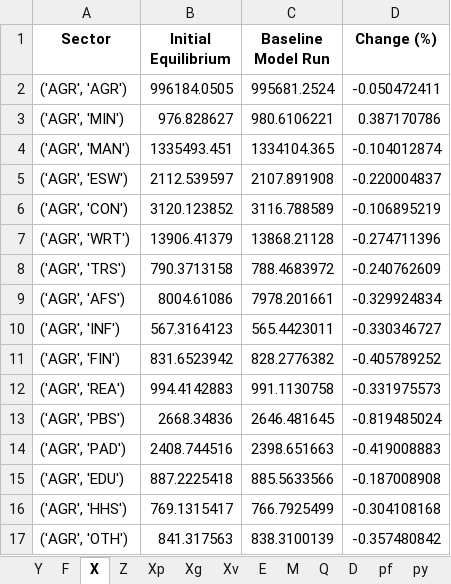
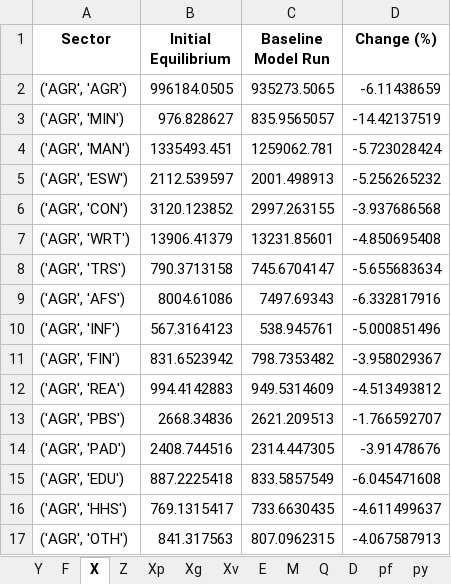
Before and after one commit to vpcfadri1/CGE_Ipopt, an Excel workbook: shocked_variables.xlsx, sheet X, drawn as a sheet; only a part is shown; values as stored, in another font and other column widths than the file's, no borders; the diff covers the shown part only; the diff names each change by its address in the sheet, - before the commit and + after, or states it on an @@ line.

```diff
--- a/shocked_variables.xlsx (sheet X)
+++ b/shocked_variables.xlsx (sheet X)
-C2 (Baseline Model Run): 995681.2524
+C2 (Baseline Model Run): 935273.5065
-D2 (Change (%)): -0.050472411
+D2 (Change (%)): -6.11438659
-C3 (Baseline Model Run): 980.6106221
+C3 (Baseline Model Run): 835.9565057
-D3 (Change (%)): 0.387170786
+D3 (Change (%)): -14.42137519
-C4 (Baseline Model Run): 1334104.365
+C4 (Baseline Model Run): 1259062.781
-D4 (Change (%)): -0.104012874
+D4 (Change (%)): -5.723028424
-C5 (Baseline Model Run): 2107.891908
+C5 (Baseline Model Run): 2001.498913
-D5 (Change (%)): -0.220004837
+D5 (Change (%)): -5.256265232
-C6 (Baseline Model Run): 3116.788589
+C6 (Baseline Model Run): 2997.263155
-D6 (Change (%)): -0.106895219
+D6 (Change (%)): -3.937686568
-C7 (Baseline Model Run): 13868.21128
+C7 (Baseline Model Run): 13231.85601
-D7 (Change (%)): -0.274711396
+D7 (Change (%)): -4.850695408
-C8 (Baseline Model Run): 788.4683972
+C8 (Baseline Model Run): 745.6704147
-D8 (Change (%)): -0.240762609
+D8 (Change (%)): -5.655683634
-C9 (Baseline Model Run): 7978.201661
+C9 (Baseline Model Run): 7497.69343
-D9 (Change (%)): -0.329924834
+D9 (Change (%)): -6.332817916
-C10 (Baseline Model Run): 565.4423011
+C10 (Baseline Model Run): 538.945761
-D10 (Change (%)): -0.330346727
+D10 (Change (%)): -5.000851496
-C11 (Baseline Model Run): 828.2776382
+C11 (Baseline Model Run): 798.7353482
-D11 (Change (%)): -0.405789252
+D11 (Change (%)): -3.958029367
-C12 (Baseline Model Run): 991.1130758
+C12 (Baseline Model Run): 949.5314609
-D12 (Change (%)): -0.331975573
+D12 (Change (%)): -4.513493812
-C13 (Baseline Model Run): 2646.481645
+C13 (Baseline Model Run): 2621.209513
-D13 (Change (%)): -0.819485024
+D13 (Change (%)): -1.766592707
-C14 (Baseline Model Run): 2398.651663
+C14 (Baseline Model Run): 2314.447305
-D14 (Change (%)): -0.419008883
+D14 (Change (%)): -3.91478676
-C15 (Baseline Model Run): 885.5633566
+C15 (Baseline Model Run): 833.5857549
-D15 (Change (%)): -0.187008908
+D15 (Change (%)): -6.045471608
-C16 (Baseline Model Run): 766.7925499
+C16 (Baseline Model Run): 733.6630435
-D16 (Change (%)): -0.304108168
+D16 (Change (%)): -4.611499637
-C17 (Baseline Model Run): 838.3100139
+C17 (Baseline Model Run): 807.0962315
-D17 (Change (%)): -0.357480842
+D17 (Change (%)): -4.067587913
```
Also changed, not shown: 480 edited cells elsewhere in this sheet, sheet F, sheet pz, sheet pq, sheet pd, sheet py, sheet Tz, 13 more sheets, cge_variables.xlsx, 2 other files.
